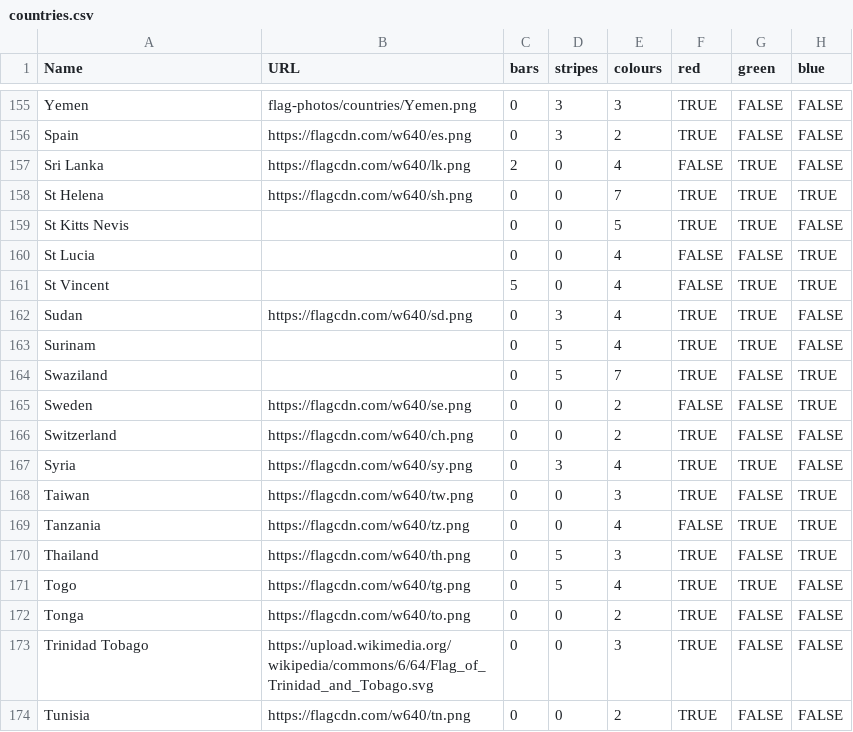
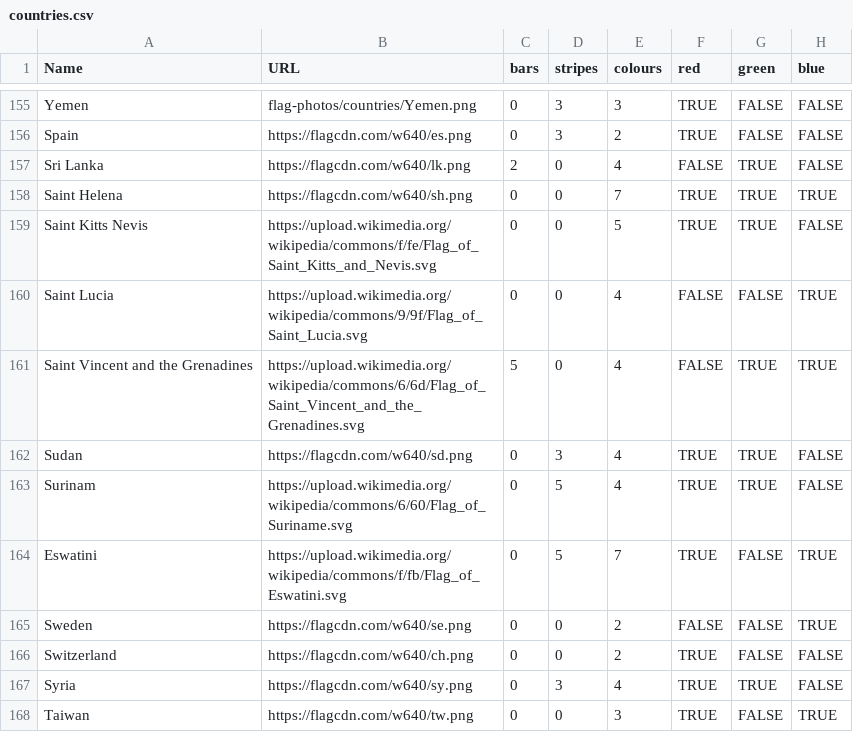
Before and after one commit to IonImpulse/flag-finder, a CSV file: data/countries.csv, drawn as a sheet; only a part is shown, gaps mark what is left out; the shorter side is filled out with more unchanged rows; the diff names each change by its address in the sheet, - before the commit and + after, or states it on an @@ line.

Commit message:
update flag pictures and fix loading multiple csv files

```diff
--- a/data/countries.csv
+++ b/data/countries.csv
-A158 (Name): St Helena
+A158 (Name): Saint Helena
-A159 (Name): St Kitts Nevis
+A159 (Name): Saint Kitts Nevis
-B159 (URL): (empty)
+B159 (URL): https://upload.wikimedia.org/wikipedia/commons/f/fe/Flag_of_Saint_Kitts_and_Nevis.svg
-A160 (Name): St Lucia
+A160 (Name): Saint Lucia
-B160 (URL): (empty)
+B160 (URL): https://upload.wikimedia.org/wikipedia/commons/9/9f/Flag_of_Saint_Lucia.svg
-A161 (Name): St Vincent
+A161 (Name): Saint Vincent and the Grenadines
-B161 (URL): (empty)
+B161 (URL): https://upload.wikimedia.org/wikipedia/commons/6/6d/Flag_of_Saint_Vincent_and_the_Grenadines.svg
-B163 (URL): (empty)
+B163 (URL): https://upload.wikimedia.org/wikipedia/commons/6/60/Flag_of_Suriname.svg
-A164 (Name): Swaziland
+A164 (Name): Eswatini
-B164 (URL): (empty)
+B164 (URL): https://upload.wikimedia.org/wikipedia/commons/f/fb/Flag_of_Eswatini.svg
```
Also changed, not shown: 1 other file.
